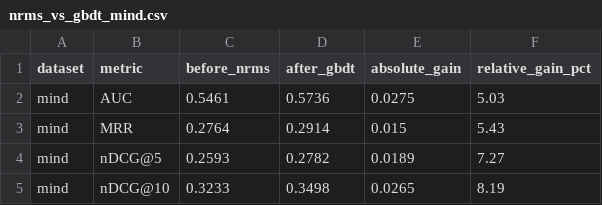
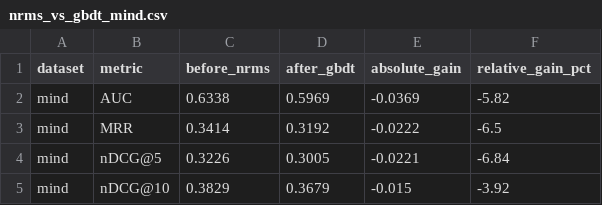
Before and after one commit to muskanjain72/ire-asmt2, a CSV file: ire_a1/recsys-ir/results/nrms_vs_gbdt_mind.csv, drawn as a sheet.

```diff
--- a/ire_a1/recsys-ir/results/nrms_vs_gbdt_mind.csv
+++ b/ire_a1/recsys-ir/results/nrms_vs_gbdt_mind.csv
@@ -1,5 +1,5 @@
 dataset,metric,before_nrms,after_gbdt,absolute_gain,relative_gain_pct
-mind,AUC,0.5461,0.5736,0.0275,5.03
-mind,MRR,0.2764,0.2914,0.015,5.43
-mind,nDCG@5,0.2593,0.2782,0.0189,7.27
-mind,nDCG@10,0.3233,0.3498,0.0265,8.19
+mind,AUC,0.6338,0.5969,-0.0369,-5.82
+mind,MRR,0.3414,0.3192,-0.0222,-6.5
+mind,nDCG@5,0.3226,0.3005,-0.0221,-6.84
+mind,nDCG@10,0.3829,0.3679,-0.015,-3.92
```
Also changed, not shown: ire_a1/recsys-ir/results/nrms_paired_bootstrap_ci_mind.csv, ire_a1/recsys-ir/results/nrms_vs_gbdt_ebnerd.csv, 19 other files.
